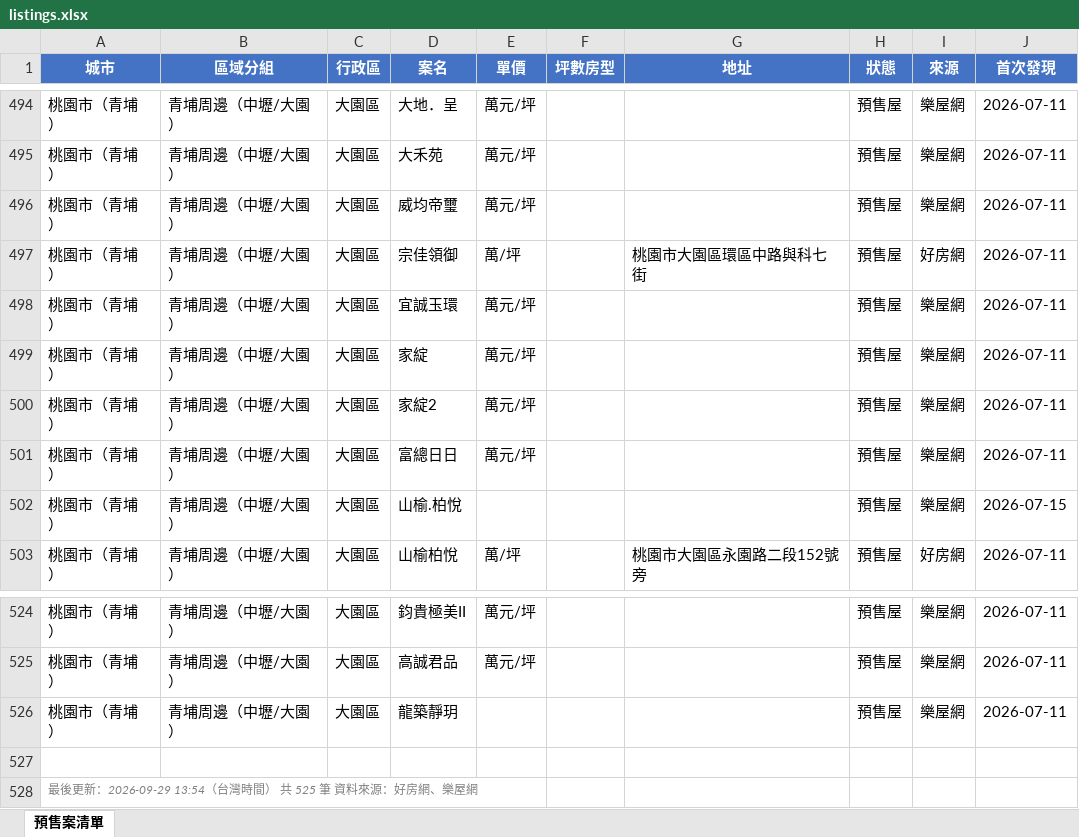
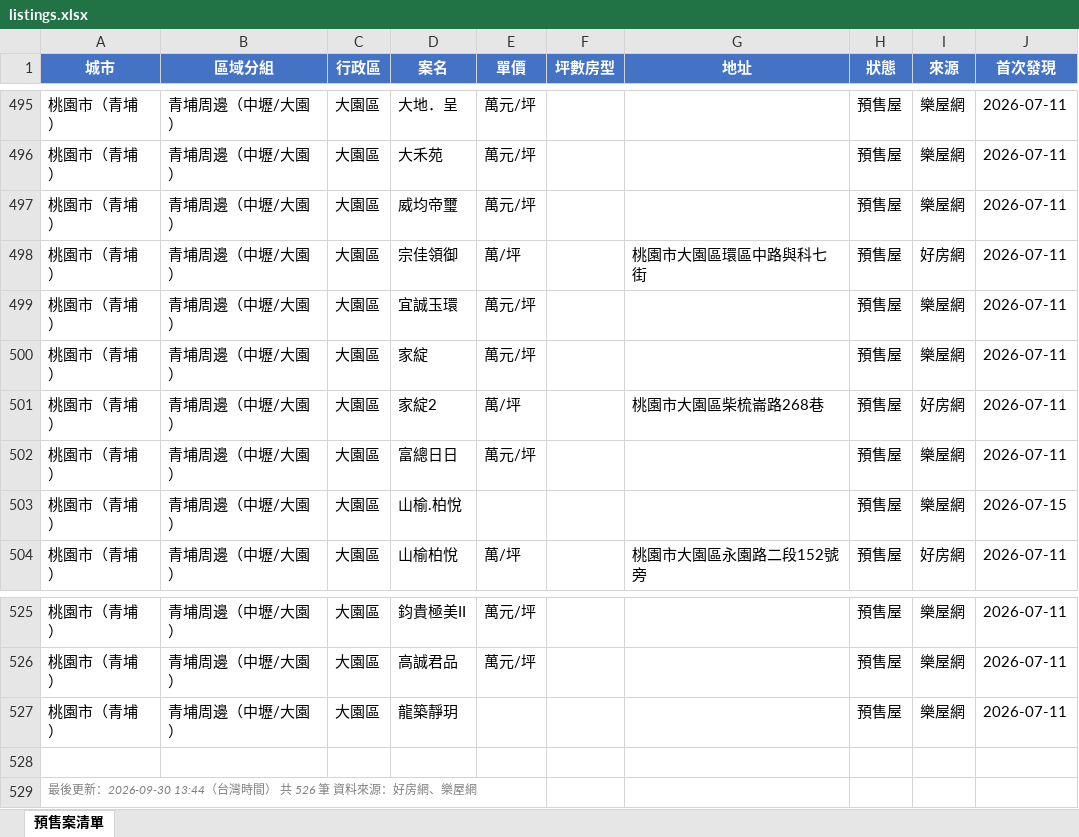
Before and after one commit to Hsiaoann/presale-tracker, an Excel workbook: listings.xlsx, sheet 預售案清單, drawn as a sheet; only a part is shown, gaps mark what is left out; values as stored, in another font and other column widths than the file's, no borders; addresses are those after the commit; the diff covers the shown part only; the diff names each change by its address in the sheet, - before the commit and + after, or states it on an @@ line.

```diff
--- a/listings.xlsx (sheet 預售案清單)
+++ b/listings.xlsx (sheet 預售案清單)
-E501 (單價): 萬元/坪
+E501 (單價): 萬/坪
-G501 (地址): (empty)
+G501 (地址): 桃園市大園區柴梳崙路268巷
-I501 (來源): 樂屋網
+I501 (來源): 好房網
-A529 (城市): …後更新：2026-09-29 13:54（台灣時間） 共 525 筆 資料…
+A529 (城市): …後更新：2026-09-30 13:44（台灣時間） 共 526 筆 資料…
```
Also changed, not shown: 1 added row and 16 edited cells elsewhere in this sheet, 1 other file.
